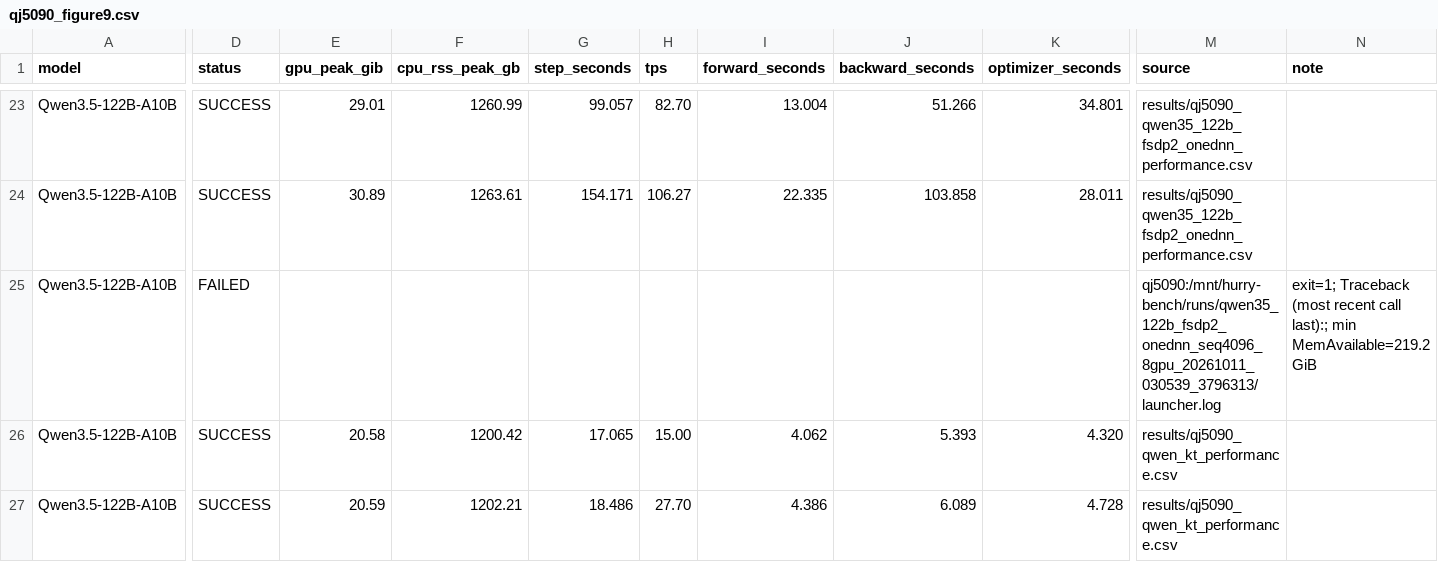
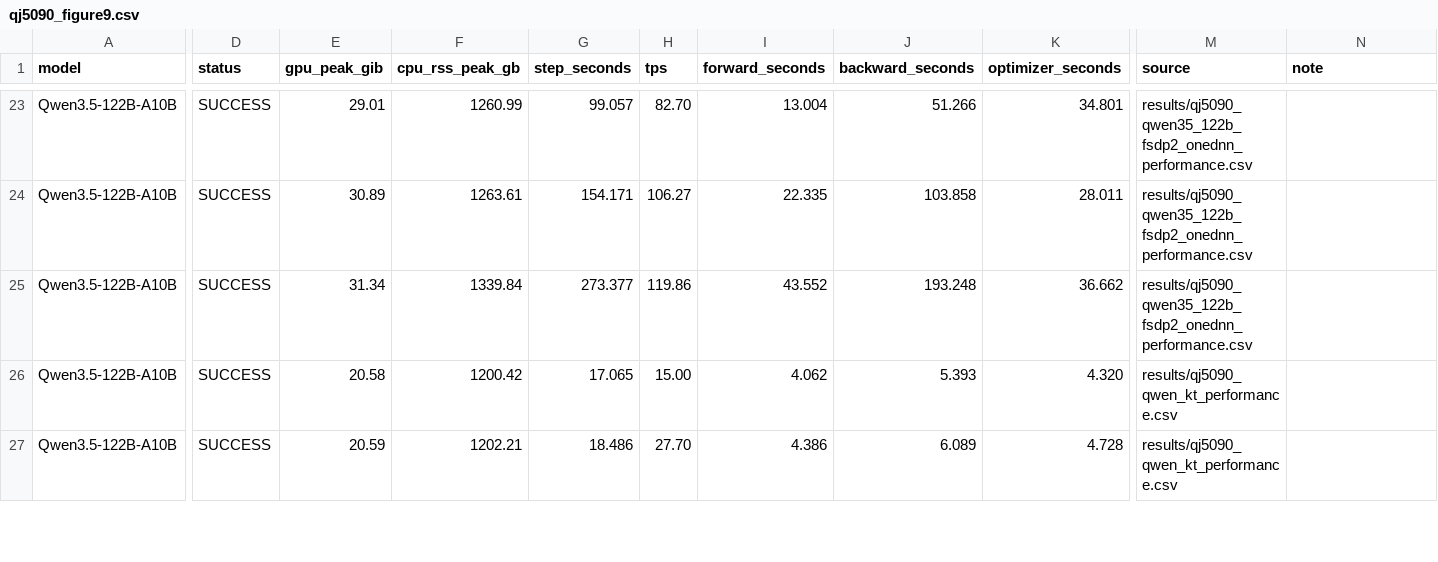
Before and after one commit to yyj6666667/10.10-benchmark, a CSV file: results/qj5090_figure9.csv, drawn as a sheet; only a part is shown, gaps mark what is left out; the diff names each change by its address in the sheet, - before the commit and + after, or states it on an @@ line.

```diff
--- a/results/qj5090_figure9.csv
+++ b/results/qj5090_figure9.csv
-D25 (status): FAILED
+D25 (status): SUCCESS
-E25 (gpu_peak_gib): (empty)
+E25 (gpu_peak_gib): 31.34
-F25 (cpu_rss_peak_gb): (empty)
+F25 (cpu_rss_peak_gb): 1339.84
-G25 (step_seconds): (empty)
+G25 (step_seconds): 273.377
-H25 (tps): (empty)
+H25 (tps): 119.86
-I25 (forward_seconds): (empty)
+I25 (forward_seconds): 43.552
-J25 (backward_seconds): (empty)
+J25 (backward_seconds): 193.248
-K25 (optimizer_seconds): (empty)
+K25 (optimizer_seconds): 36.662
-M25 (source): qj5090:/mnt/hurry-bench/runs/qwen35_122b_fsdp2_onednn_seq4096_8gpu_20261011_030539_3796313/launcher.log
+M25 (source): results/qj5090_qwen35_122b_fsdp2_onednn_performance.csv
-N25 (note): exit=1; Traceback (most recent call last):; min MemAvailable=219.2 GiB
+N25 (note): (empty)
```
Also changed, not shown: results/qj5090_case_status.csv, results/qj5090_qwen35_122b_fsdp2_onednn_performance.csv, 3 other files.
